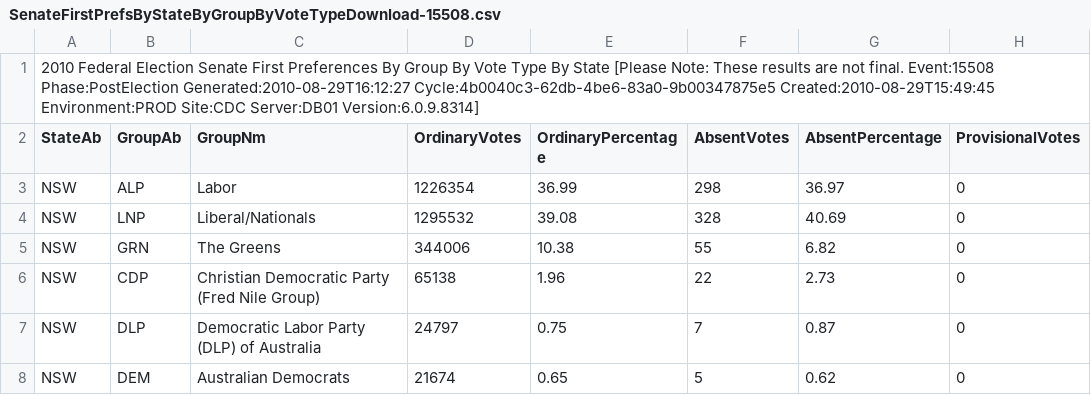
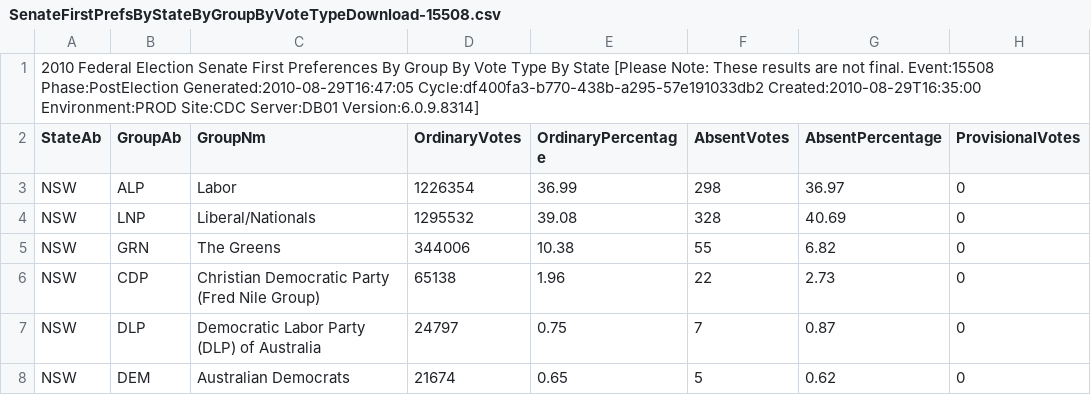
Before and after one commit to d1b/AustralianFederalElection2010CSV, a CSV file: SenateFirstPrefsByStateByGroupByVoteTypeDownload-15508.csv, drawn as a sheet; only a part is shown; the diff names each change by its address in the sheet, - before the commit and + after, or states it on an @@ line.

```diff
--- a/SenateFirstPrefsByStateByGroupByVoteTypeDownload-15508.csv
+++ b/SenateFirstPrefsByStateByGroupByVoteTypeDownload-15508.csv
-A1 (StateAb): …Event:15508 Phase:PostElection Generated:2010-08-29T16:12:27 Cycle:4b0040c3-62db-4be6-83a0-9b00347875e5 Created:2010-08-29T15:49:45 Environment:PROD Site:CDC…
+A1 (StateAb): …Event:15508 Phase:PostElection Generated:2010-08-29T16:47:05 Cycle:df400fa3-b770-438b-a295-57e191033db2 Created:2010-08-29T16:35:00 Environment:PROD Site:CDC…
```
Also changed, not shown: SenateInformalByDivisionDownload-15508.csv, SenateInformalByStateDownload-15508.csv, 4 other files.
